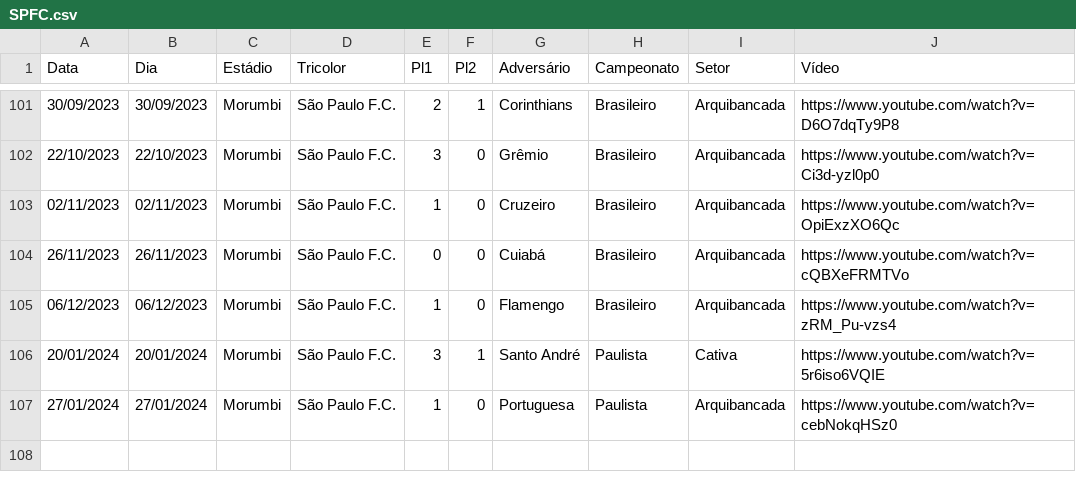
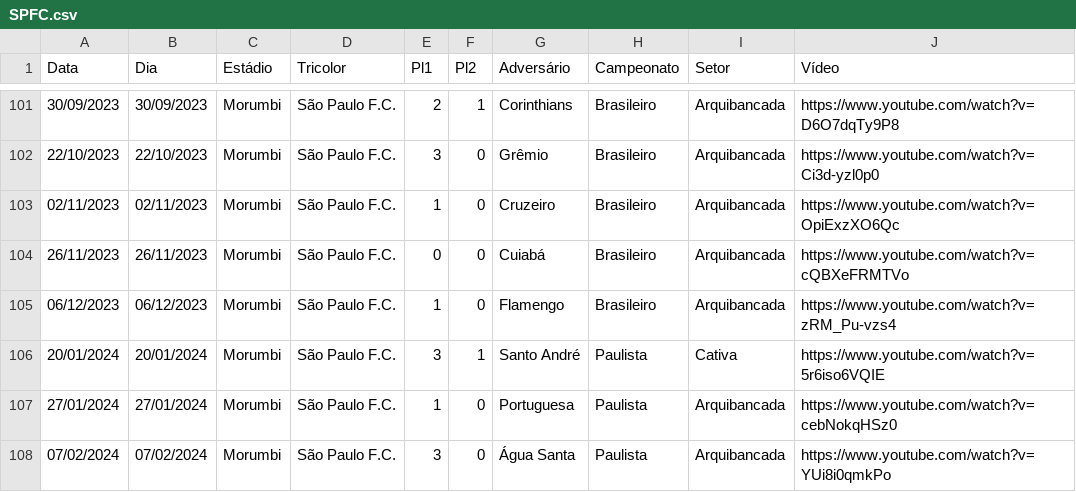
Before and after one commit to renatosts/SPFC, a CSV file: CSV/SPFC.csv, drawn as a sheet; only a part is shown, gaps mark what is left out.

Commit message:
Processamento 08/02/2024

```diff
--- a/CSV/SPFC.csv
+++ b/CSV/SPFC.csv
@@ -107 +107,2 @@ Data;Dia;Estádio;Tricolor;Pl1;Pl2;Adversário;Campeonato;Setor;Vídeo
 27/01/2024;27/01/2024;Morumbi;São Paulo F.C.;1;0;Portuguesa;Paulista;Arquibancada;https://www.youtube.com/watch?v=cebNokqHSz0
+07/02/2024;07/02/2024;Morumbi;São Paulo F.C.;3;0;Água Santa;Paulista;Arquibancada;https://www.youtube.com/watch?v=YUi8i0qmkPo
```
